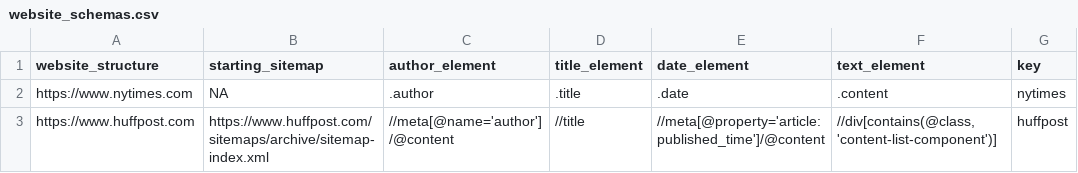
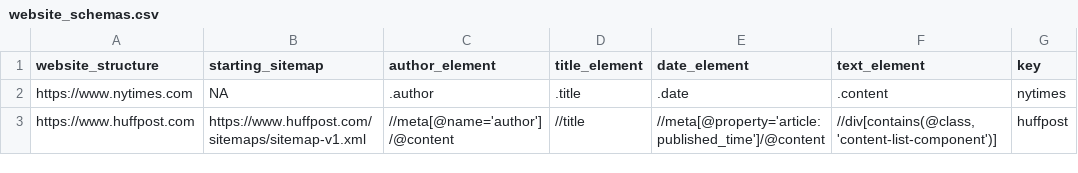
Before and after one commit to theial-remains/articleharvestr, a CSV file: inst/extdata/website_schemas.csv, drawn as a sheet; only a part is shown; the diff names each change by its address in the sheet, - before the commit and + after, or states it on an @@ line.

```diff
--- a/inst/extdata/website_schemas.csv
+++ b/inst/extdata/website_schemas.csv
-B3 (starting_sitemap): https://www.huffpost.com/sitemaps/archive/sitemap-index.xml
+B3 (starting_sitemap): https://www.huffpost.com/sitemaps/sitemap-v1.xml
```
Also changed, not shown: 3 other files.
